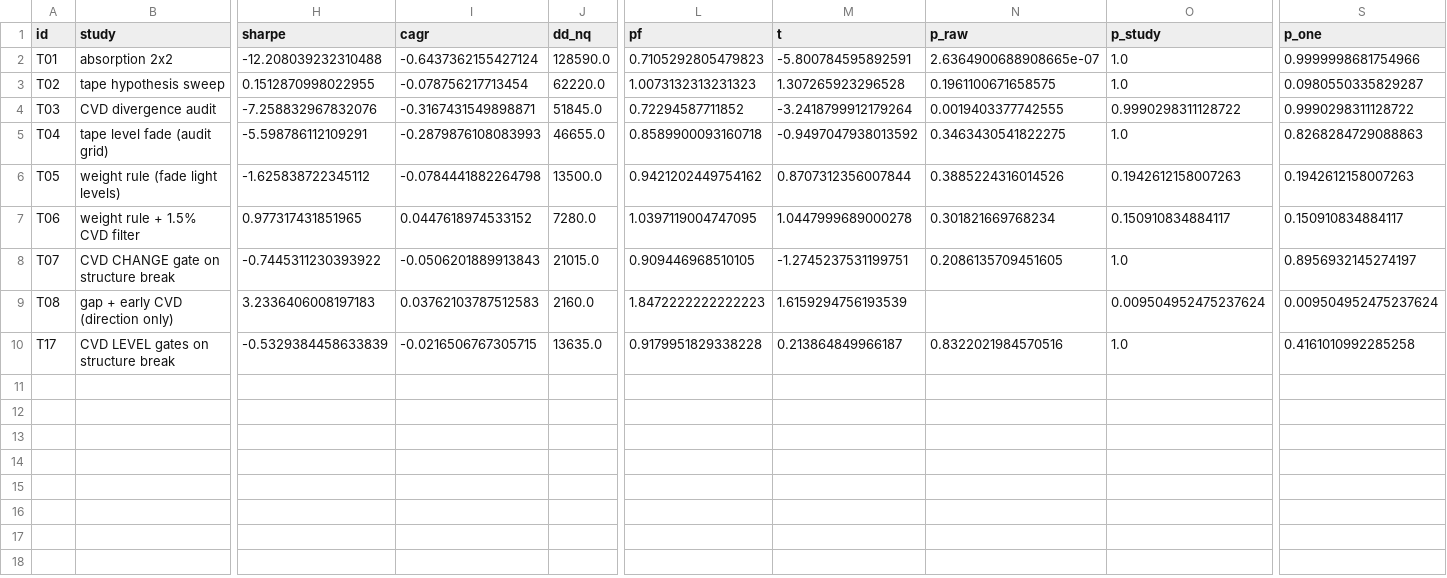
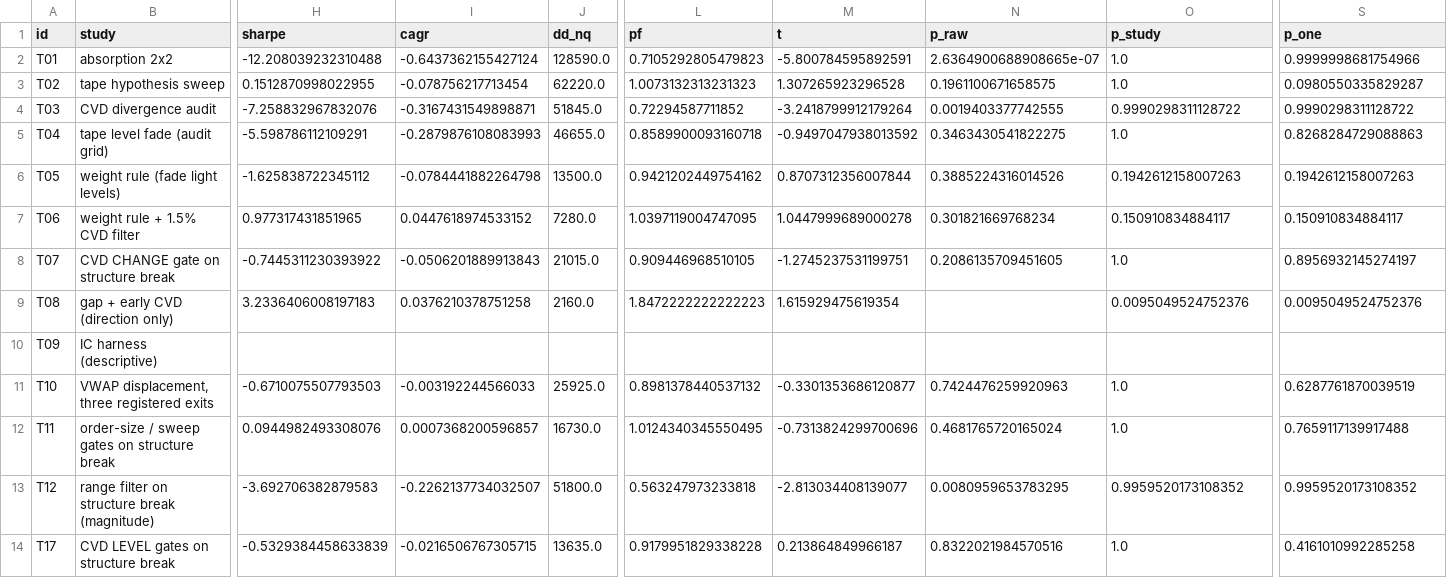
Before and after one commit to smartybash/Claude-1, a CSV file: reports/step4/results.csv, drawn as a sheet; only a part is shown, gaps mark what is left out; rows hold the shown columns only; the diff names each change by its address in the sheet, - before the commit and + after, or states it on an @@ line.

```diff
--- a/reports/step4/results.csv
+++ b/reports/step4/results.csv
-I9 (cagr): 0.03762103787512583
+I9 (cagr): 0.0376210378751258
-M9 (t): 1.6159294756193539
+M9 (t): 1.615929475619354
-O9 (p_study): 0.009504952475237624
+O9 (p_study): 0.0095049524752376
-S9 (p_one): 0.009504952475237624
+S9 (p_one): 0.0095049524752376
+row 10: T09 | IC harness (descriptive)
+row 11: T10 | VWAP displacement, three registered exits | -0.6710075507793503 | -0.003192244566033 | 25925.0 | 0.8981378440537132 | -0.3301353686120877 | 0.7424476259920963 | 1.0 | 0.6287761870039519
+row 12: T11 | order-size / sweep gates on structure break | 0.0944982493308076 | 0.0007368200596857 | 16730.0 | 1.0124340345550495 | -0.7313824299700696 | 0.4681765720165024 | 1.0 | 0.7659117139917488
+row 13: T12 | range filter on structure break (magnitude) | -3.692706382879583 | -0.2262137734032507 | 51800.0 | 0.563247973233818 | -2.813034408139077 | 0.0080959653783295 | 0.9959520173108352 | 0.9959520173108352
```
Also changed, not shown: 6 other files.
